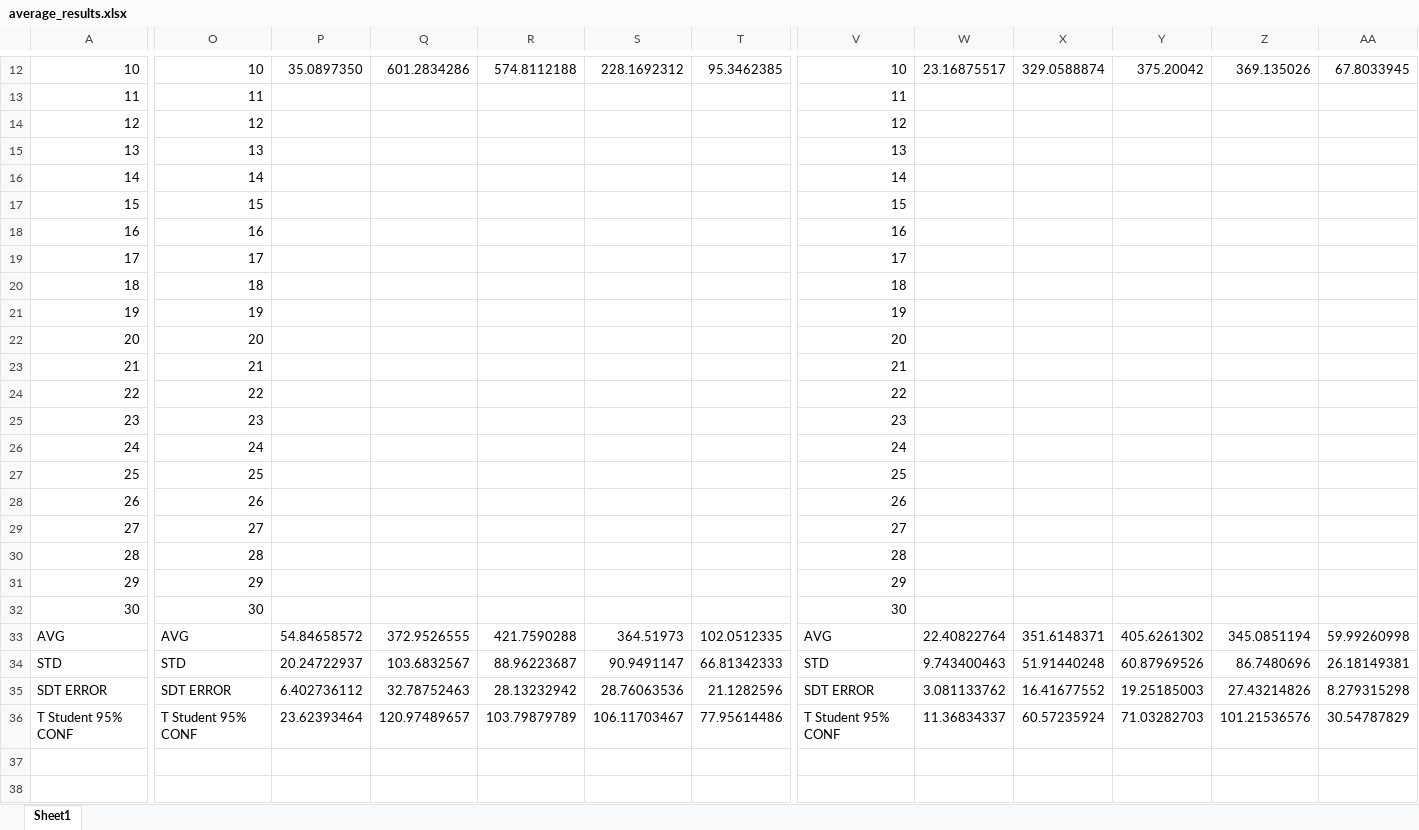
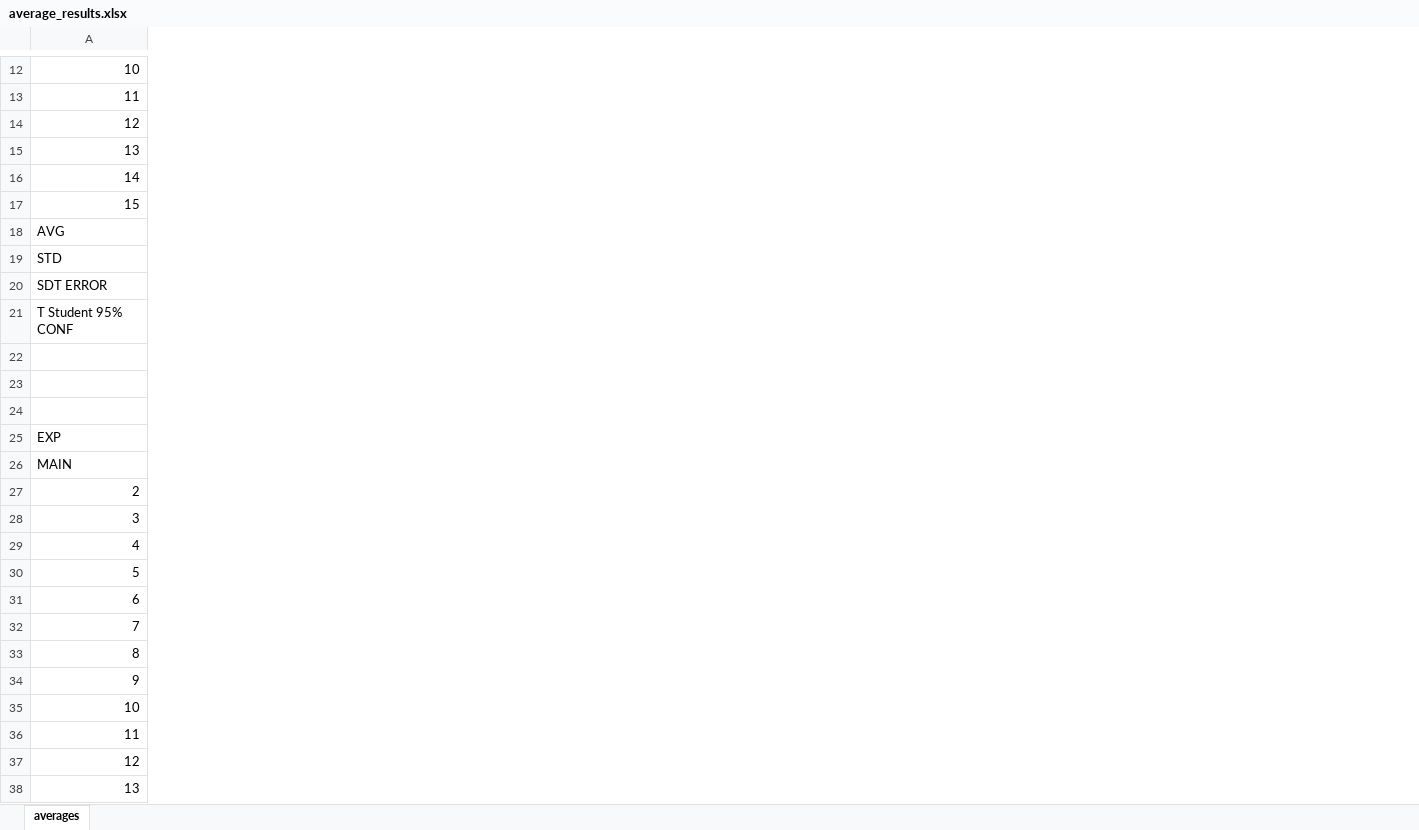
Before and after one commit to phisolani/wifi_monitoring, an Excel workbook: graphs/delay_aware_slicing/results/average_results.xlsx, sheet averages, drawn as a sheet; only a part is shown, gaps mark what is left out; values as stored, in another font and other column widths than the file's, no borders; removed rows and columns are numbered as before the commit, all else as after; rows hold the shown columns only; the diff covers the shown part only; the diff names each change by its address in the sheet, - before the commit and + after, or states it on an @@ line.

```diff
--- a/graphs/delay_aware_slicing/results/average_results.xlsx (sheet averages)
+++ b/graphs/delay_aware_slicing/results/average_results.xlsx (sheet averages)
-sheet tab: Sheet1
+sheet tab: averages
-column O, rows 12-17: 10 | 11 | 12 | 13 | 14 | 15; rows 33-36: AVG | STD | SDT ERROR | T Student 95% CONF
-column P, row 12: 35.0897350; rows 33-36: 54.84658572 | 20.24722937 | 6.402736112 | 23.62393464
-column Q, row 12: 601.2834286; rows 33-36: 372.9526555 | 103.6832567 | 32.78752463 | 120.97489657
-column R, row 12: 574.8112188; rows 33-36: 421.7590288 | 88.96223687 | 28.13232942 | 103.79879789
-column S, row 12: 228.1692312; rows 33-36: 364.51973 | 90.9491147 | 28.76063536 | 106.11703467
-column T, row 12: 95.3462385; rows 33-36: 102.0512335 | 66.81342333 | 21.1282596 | 77.95614486
-column V, rows 12-17: 10 | 11 | 12 | 13 | 14 | 15; rows 33-36: AVG | STD | SDT ERROR | T Student 95% CONF
-column W, row 12: 23.16875517; rows 33-36: 22.40822764 | 9.743400463 | 3.081133762 | 11.36834337
-column X, row 12: 329.0588874; rows 33-36: 351.6148371 | 51.91440248 | 16.41677552 | 60.57235924
-column Y, row 12: 375.20042; rows 33-36: 405.6261302 | 60.87969526 | 19.25185003 | 71.03282703
-column Z, row 12: 369.135026; rows 33-36: 345.0851194 | 86.7480696 | 27.43214826 | 101.21536576
-column AA, row 12: 67.8033945; rows 33-36: 59.99260998 | 26.18149381 | 8.279315298 | 30.54787829
-row 18: 16 | 16 |  |  |  |  |  | 16
-row 19: 17 | 17 |  |  |  |  |  | 17
-row 20: 18 | 18 |  |  |  |  |  | 18
-row 21: 19 | 19 |  |  |  |  |  | 19
-row 22: 20 | 20 |  |  |  |  |  | 20
-row 23: 21 | 21 |  |  |  |  |  | 21
-row 24: 22 | 22 |  |  |  |  |  | 22
-row 25: 23 | 23 |  |  |  |  |  | 23
-row 26: 24 | 24 |  |  |  |  |  | 24
-row 27: 25 | 25 |  |  |  |  |  | 25
-row 28: 26 | 26 |  |  |  |  |  | 26
-row 29: 27 | 27 |  |  |  |  |  | 27
-row 30: 28 | 28 |  |  |  |  |  | 28
-row 31: 29 | 29 |  |  |  |  |  | 29
-row 32: 30 | 30 |  |  |  |  |  | 30
+row 22: (empty)
+row 23: (empty)
+row 24: (empty)
+row 25: EXP
+row 26: MAIN
+row 27: 2
+row 28: 3
+row 29: 4
+row 30: 5
+row 31: 6
+row 32: 7
+row 33: 8
+row 34: 9
+row 35: 10
+row 36: 11
+row 37: 12
+row 38: 13
```
Also changed, not shown: 6 added rows and 2 removed columns elsewhere in this sheet, formulas that keep their value, 2 other files.
